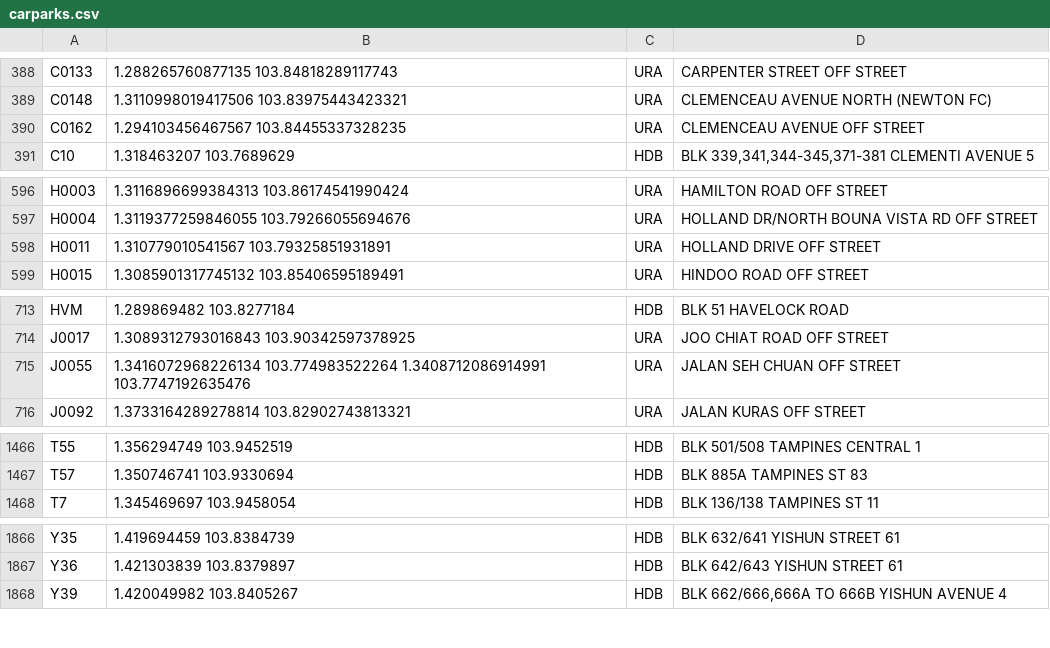
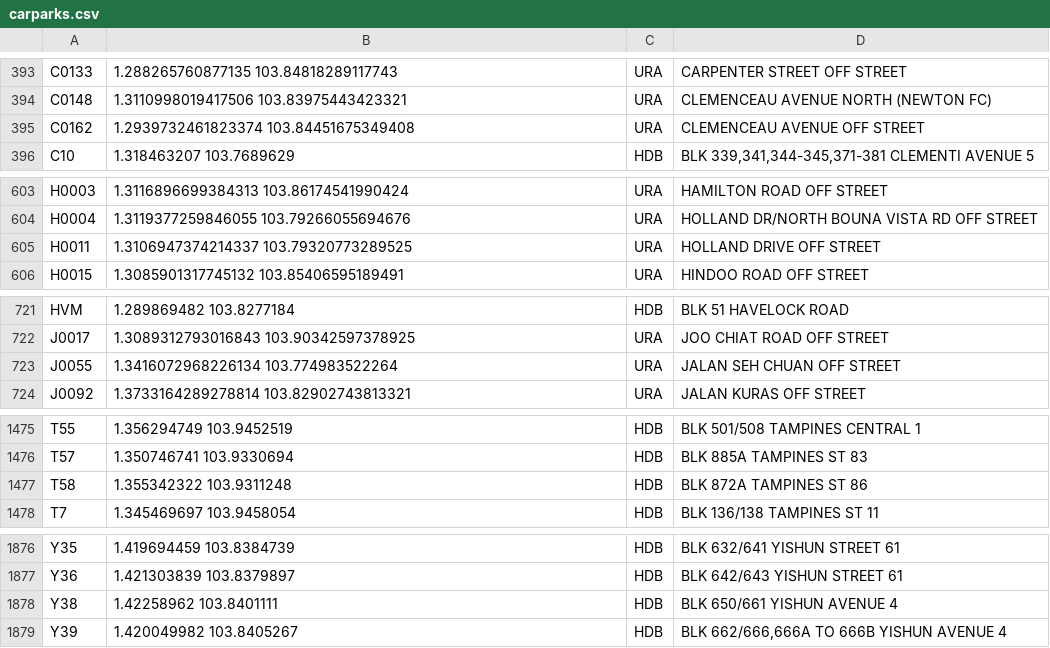
Before and after one commit to stroitzsch/carpark_data_collector_singapore, a CSV file: data/carparks.csv, drawn as a sheet; only a part is shown, gaps mark what is left out; the diff covers the shown part only.

```diff
--- a/data/carparks.csv
+++ b/data/carparks.csv
@@ -389,3 +394,3 @@ C0133,1.288265760877135 103.84818289117743,URA,CARPENTER STREET OFF STREET
 C0148,1.3110998019417506 103.83975443423321,URA,CLEMENCEAU AVENUE NORTH (NEWTON FC)
-C0162,1.294103456467567 103.84455337328235,URA,CLEMENCEAU AVENUE OFF STREET
+C0162,1.2939732461823374 103.84451675349408,URA,CLEMENCEAU AVENUE OFF STREET
 C10,1.318463207 103.7689629,HDB,"BLK 339,341,344-345,371-381 CLEMENTI AVENUE 5"
@@ -597,3 +604,3 @@ H0003,1.3116896699384313 103.86174541990424,URA,HAMILTON ROAD OFF STREET
 H0004,1.3119377259846055 103.79266055694676,URA,HOLLAND DR/NORTH BOUNA VISTA RD OFF STREET
-H0011,1.310779010541567 103.79325851931891,URA,HOLLAND DRIVE OFF STREET
+H0011,1.3106947374214337 103.79320773289525,URA,HOLLAND DRIVE OFF STREET
 H0015,1.3085901317745132 103.85406595189491,URA,HINDOO ROAD OFF STREET
@@ -714,3 +722,3 @@ HVM,1.289869482 103.8277184,HDB,BLK 51 HAVELOCK ROAD
 J0017,1.3089312793016843 103.90342597378925,URA,JOO CHIAT ROAD OFF STREET
-J0055,1.3416072968226134 103.774983522264 1.3408712086914991 103.7747192635476,URA,JALAN SEH CHUAN OFF STREET
+J0055,1.3416072968226134 103.774983522264,URA,JALAN SEH CHUAN OFF STREET
 J0092,1.3733164289278814 103.82902743813321,URA,JALAN KURAS OFF STREET
@@ -1467,2 +1476,3 @@ T55,1.356294749 103.9452519,HDB,BLK 501/508 TAMPINES CENTRAL 1
 T57,1.350746741 103.9330694,HDB,BLK 885A TAMPINES ST 83
+T58,1.355342322 103.9311248,HDB,BLK 872A TAMPINES ST 86
 T7,1.345469697 103.9458054,HDB,BLK 136/138 TAMPINES ST 11
@@ -1867,2 +1877,3 @@ Y35,1.419694459 103.8384739,HDB,BLK 632/641 YISHUN STREET 61
 Y36,1.421303839 103.8379897,HDB,BLK 642/643 YISHUN STREET 61
+Y38,1.42258962 103.8401111,HDB,BLK 650/661 YISHUN AVENUE 4
 Y39,1.420049982 103.8405267,HDB,"BLK 662/666,666A TO 666B YISHUN AVENUE 4"
```
Also changed, not shown: 9 added rows and 12 edited cells elsewhere in this file, 24 other files.
